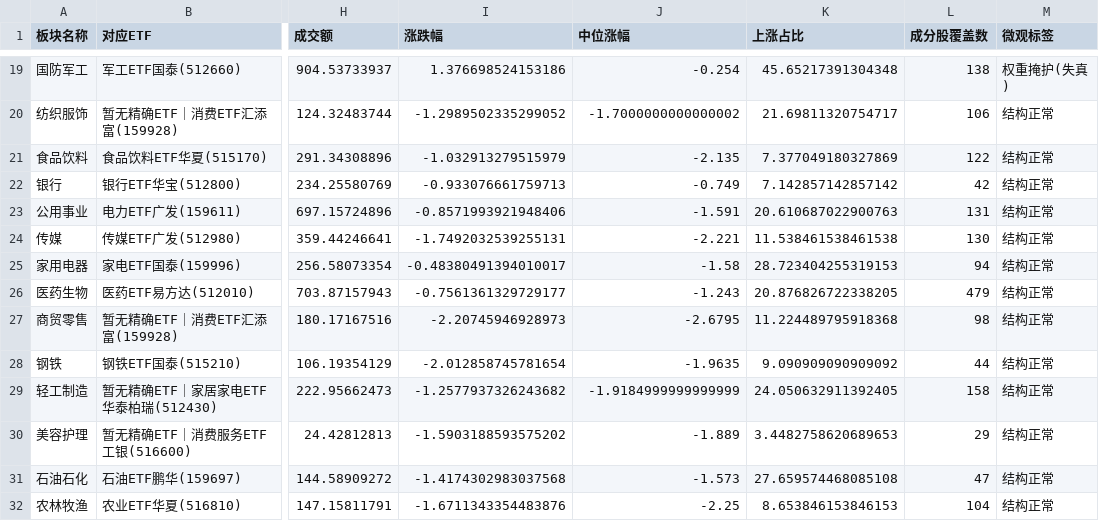
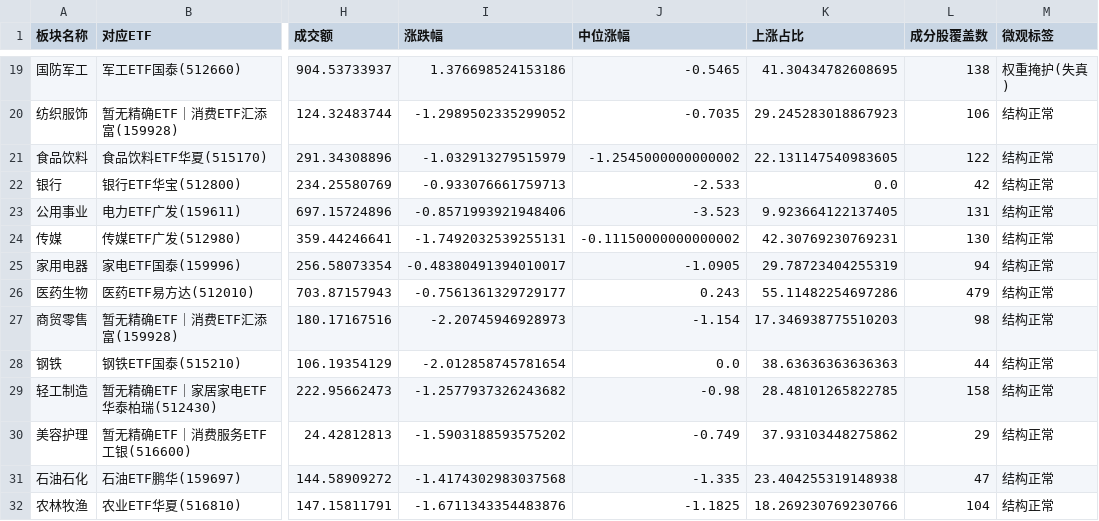
Before and after one commit to AmineSeRaFimmm/a-share-five-layer-pwa, a CSV file: data/processed_sw_cache.csv, drawn as a sheet; only a part is shown, gaps mark what is left out; the diff covers the shown part only; the diff names each change by its address in the sheet, - before the commit and + after, or states it on an @@ line.

```diff
--- a/data/processed_sw_cache.csv
+++ b/data/processed_sw_cache.csv
-J19 (中位涨幅): -0.254
+J19 (中位涨幅): -0.5465
-K19 (上涨占比): 45.65217391304348
+K19 (上涨占比): 41.30434782608695
-J20 (中位涨幅): -1.7000000000000002
+J20 (中位涨幅): -0.7035
-K20 (上涨占比): 21.69811320754717
+K20 (上涨占比): 29.245283018867923
-J21 (中位涨幅): -2.135
+J21 (中位涨幅): -1.2545000000000002
-K21 (上涨占比): 7.377049180327869
+K21 (上涨占比): 22.131147540983605
-J22 (中位涨幅): -0.749
+J22 (中位涨幅): -2.533
-K22 (上涨占比): 7.142857142857142
+K22 (上涨占比): 0.0
-J23 (中位涨幅): -1.591
+J23 (中位涨幅): -3.523
-K23 (上涨占比): 20.610687022900763
+K23 (上涨占比): 9.923664122137405
-J24 (中位涨幅): -2.221
+J24 (中位涨幅): -0.11150000000000002
-K24 (上涨占比): 11.538461538461538
+K24 (上涨占比): 42.30769230769231
-J25 (中位涨幅): -1.58
+J25 (中位涨幅): -1.0905
-K25 (上涨占比): 28.723404255319153
+K25 (上涨占比): 29.78723404255319
-J26 (中位涨幅): -1.243
+J26 (中位涨幅): 0.243
-K26 (上涨占比): 20.876826722338205
+K26 (上涨占比): 55.11482254697286
-J27 (中位涨幅): -2.6795
+J27 (中位涨幅): -1.154
-K27 (上涨占比): 11.224489795918368
+K27 (上涨占比): 17.346938775510203
-J28 (中位涨幅): -1.9635
+J28 (中位涨幅): 0.0
-K28 (上涨占比): 9.090909090909092
+K28 (上涨占比): 38.63636363636363
-J29 (中位涨幅): -1.9184999999999999
+J29 (中位涨幅): -0.98
-K29 (上涨占比): 24.050632911392405
+K29 (上涨占比): 28.48101265822785
-J30 (中位涨幅): -1.889
+J30 (中位涨幅): -0.749
-K30 (上涨占比): 3.4482758620689653
+K30 (上涨占比): 37.93103448275862
-J31 (中位涨幅): -1.573
+J31 (中位涨幅): -1.335
-K31 (上涨占比): 27.659574468085108
+K31 (上涨占比): 23.404255319148938
-J32 (中位涨幅): -2.25
+J32 (中位涨幅): -1.1825
-K32 (上涨占比): 8.653846153846153
+K32 (上涨占比): 18.269230769230766
```
Also changed, not shown: 2 added rows, 2 removed rows and 28 edited cells elsewhere in this file, data/a_share_close_snapshot.csv, 12 other files.
